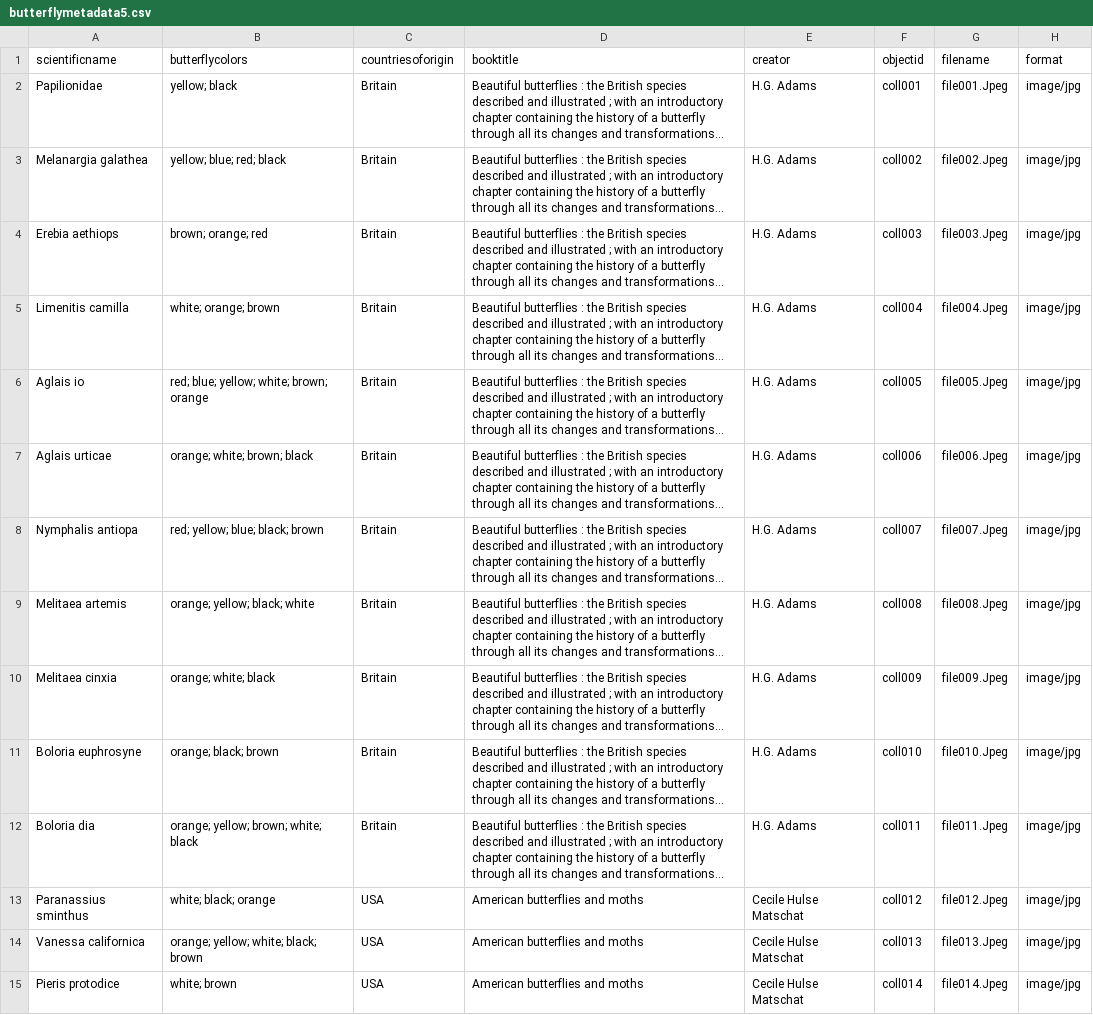
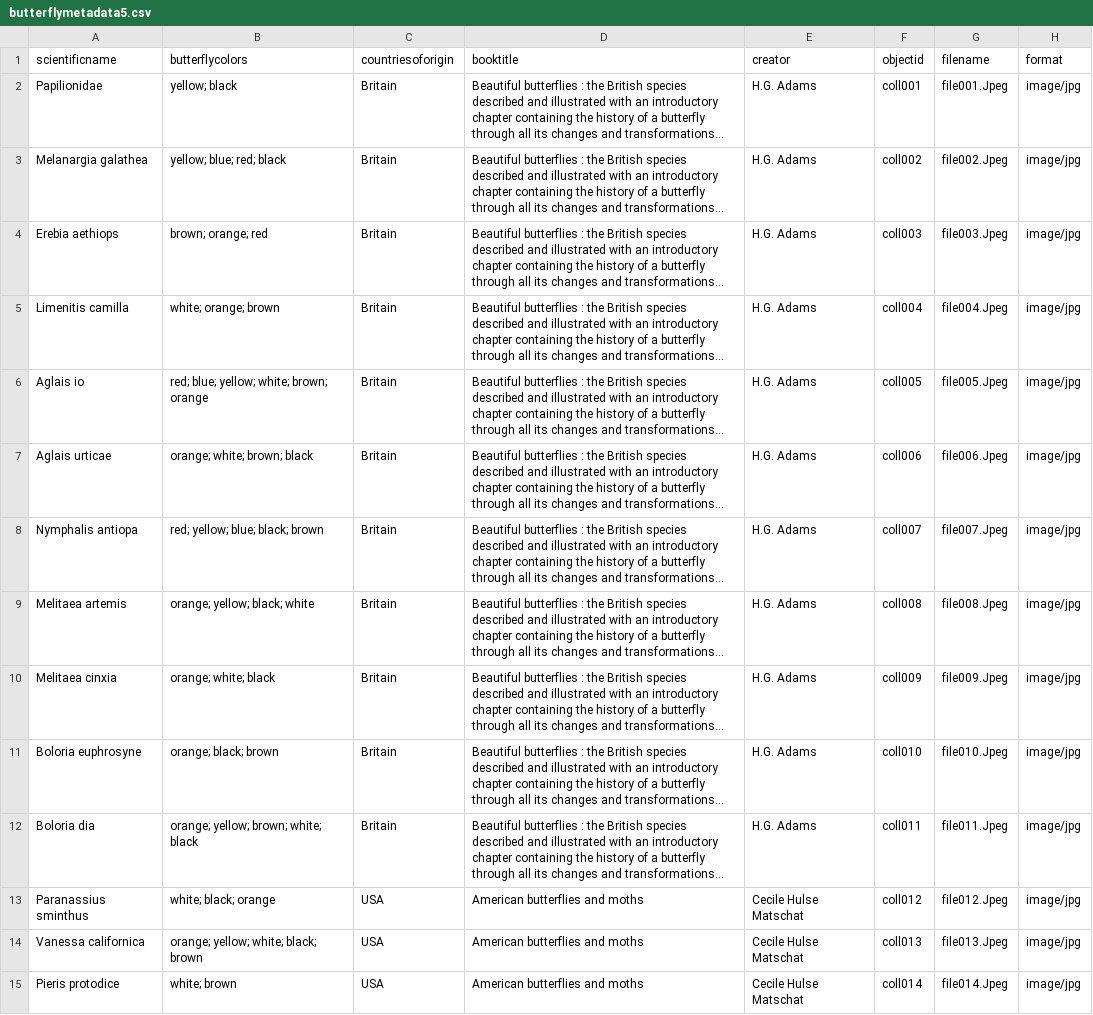
Before and after one commit to hbenchik/Collection-Builder, a CSV file: _data/butterflymetadata5.csv, drawn as a sheet; only a part is shown; the diff names each change by its address in the sheet, - before the commit and + after, or states it on an @@ line.

Commit message:
Update butterflymetadata5.csv

```diff
--- a/_data/butterflymetadata5.csv
+++ b/_data/butterflymetadata5.csv
-D2:D12 (booktitle): …and illustrated ; with an…
+D2:D12 (booktitle): …and illustrated with an…
```
